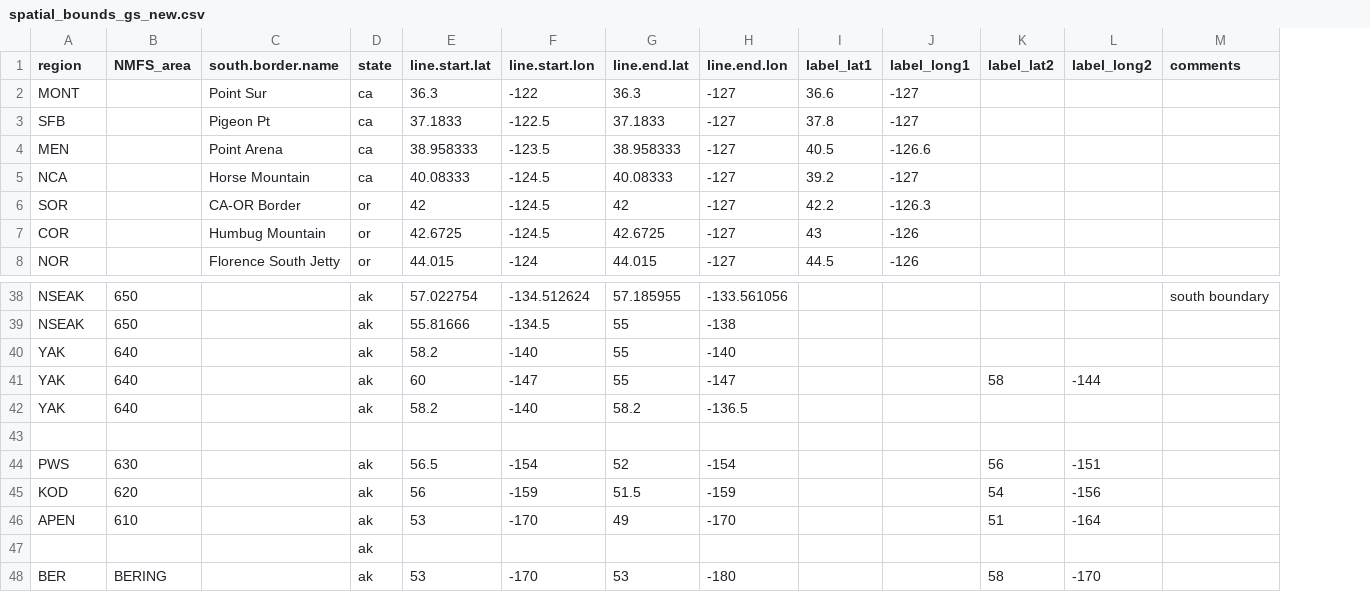
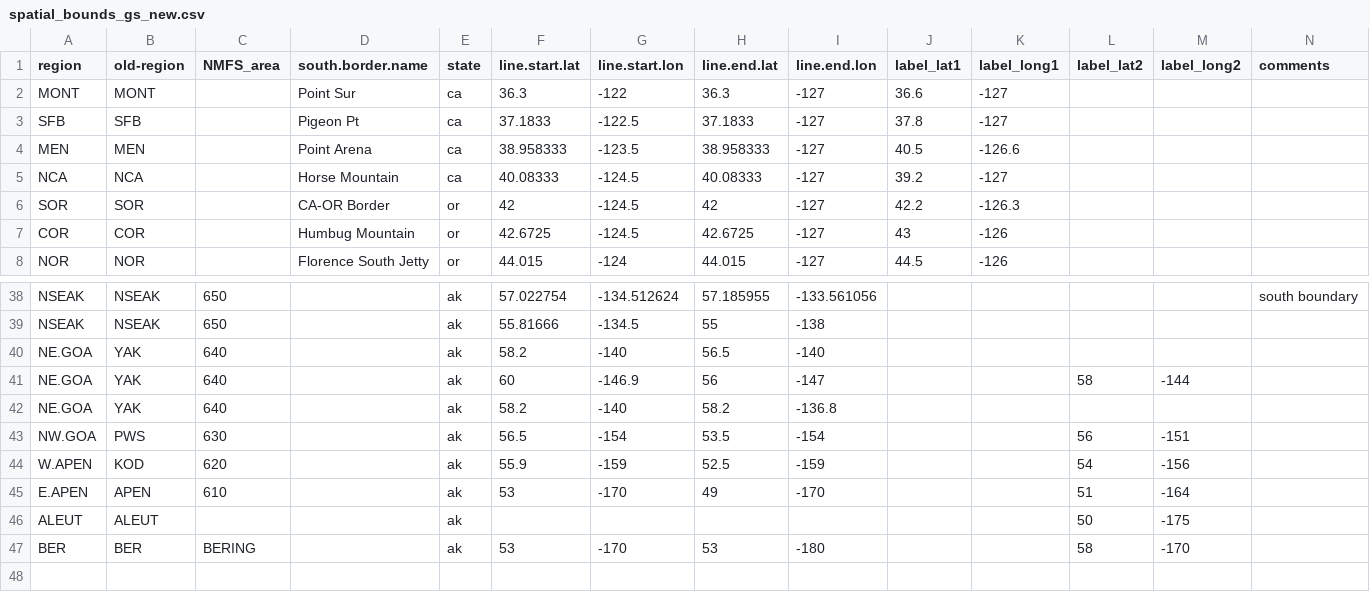
Before and after one commit to nwfsc-cb/spring-chinook-distribution, a CSV file: Maps_and_Charts_of_Regions/spatial_bounds_gs_new.csv, drawn as a sheet; only a part is shown, gaps mark what is left out; removed rows and columns are numbered as before the commit, all else as after; the diff names each change by its address in the sheet, - before the commit and + after, or states it on an @@ line.

```diff
--- a/Maps_and_Charts_of_Regions/spatial_bounds_gs_new.csv
+++ b/Maps_and_Charts_of_Regions/spatial_bounds_gs_new.csv
+column B (old-region), rows 2-8: MONT | SFB | MEN | NCA | SOR | COR | NOR; rows 38-45: NSEAK | NSEAK | YAK | YAK | YAK | PWS | KOD | APEN; row 47: BER
-A40:A42 (region): YAK
+A40:A42 (region): NE.GOA
-H40 (line.end.lat): 55
+H40 (line.end.lat): 56.5
-G41 (line.start.lon): -147
+G41 (line.start.lon): -146.9
-H41 (line.end.lat): 55
+H41 (line.end.lat): 56
-I42 (line.end.lon): -136.5
+I42 (line.end.lon): -136.8
-row 43: (empty)
-A43 (region): PWS
+A43 (region): NW.GOA
-H43 (line.end.lat): 52
+H43 (line.end.lat): 53.5
-A44 (region): KOD
+A44 (region): W.APEN
-F44 (line.start.lat): 56
+F44 (line.start.lat): 55.9
-H44 (line.end.lat): 51.5
+H44 (line.end.lat): 52.5
-A45 (region): APEN
+A45 (region): E.APEN
-row 47:  |  |  | ak
+row 46: ALEUT | ALEUT |  |  | ak |  |  |  |  |  |  | 50 | -175
```
Also changed, not shown: data/missing_codes.csv, 9 other files.
